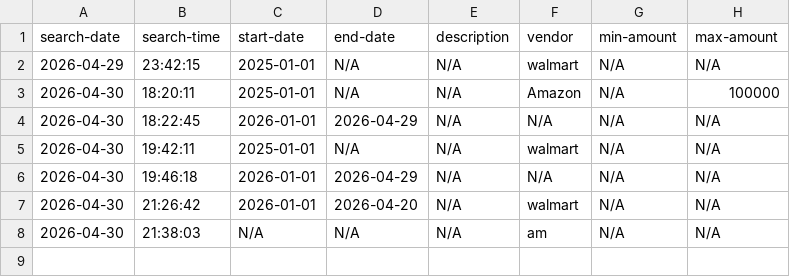
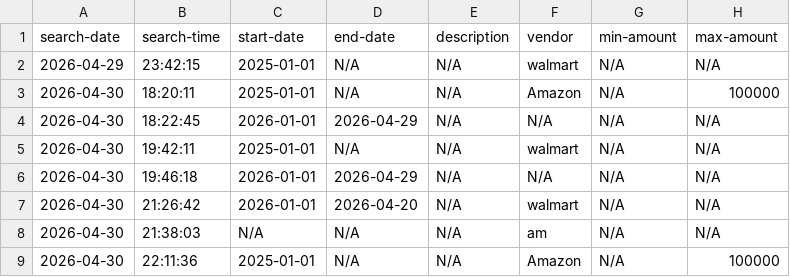
Before and after one commit to iam-nadiii/ledger-application, a CSV file: searches.csv, drawn as a sheet; the diff names each change by its address in the sheet, - before the commit and + after, or states it on an @@ line.

```diff
--- a/searches.csv
+++ b/searches.csv
+row 9: 2026-04-30 | 22:11:36 | 2025-01-01 | N/A | N/A | Amazon | N/A | 100000
```
Also changed, not shown: 1 other file.
